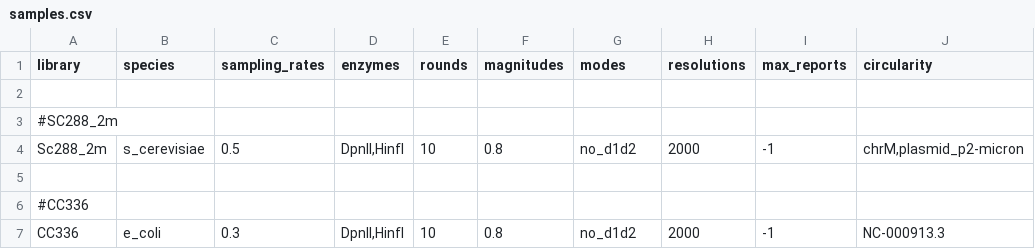
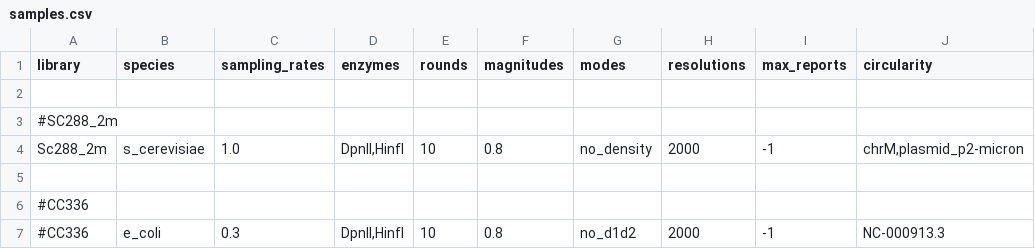
Before and after one commit to sebgra/hicberg, a CSV file: config/samples.csv, drawn as a sheet.

Commit message:
Corrections for circularity

```diff
--- a/config/samples.csv
+++ b/config/samples.csv
@@ -3,5 +3,5 @@ library;species;sampling_rates;enzymes;rounds;magnitudes;modes;resolutions;max_r
 #SC288_2m
-Sc288_2m;s_cerevisiae;0.5;DpnII,HinfI;10;0.8;no_d1d2;2000;-1;chrM,plasmid_p2-micron
+Sc288_2m;s_cerevisiae;1.0;DpnII,HinfI;10;0.8;no_density;2000;-1;chrM,plasmid_p2-micron
 
 #CC336
-CC336;e_coli;0.3;DpnII,HinfI;10;0.8;no_d1d2;2000;-1;NC-000913.3
+#CC336;e_coli;0.3;DpnII,HinfI;10;0.8;no_d1d2;2000;-1;NC-000913.3
```
Also changed, not shown: 11 other files.
